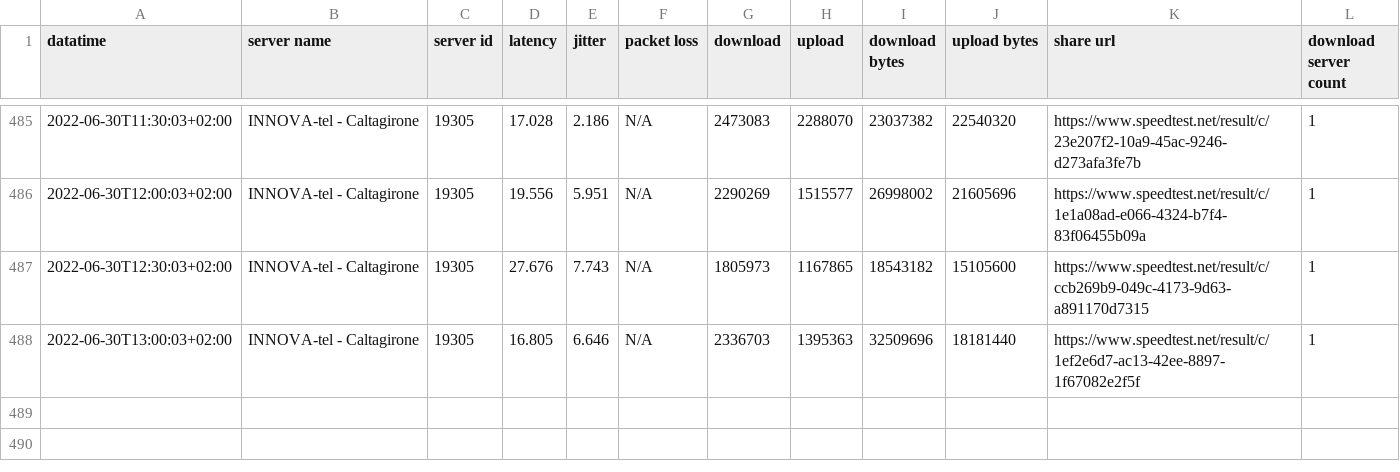
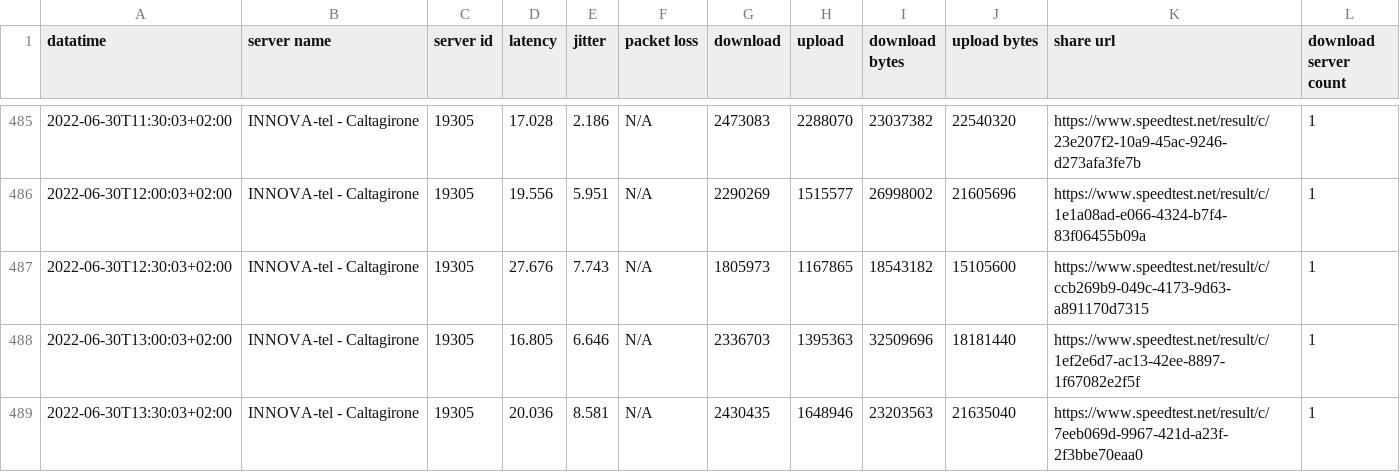
Before and after one commit to pigreco/speedtest-parabola, a CSV file: output/toto-migliorato.csv, drawn as a sheet; only a part is shown, gaps mark what is left out; the diff names each change by its address in the sheet, - before the commit and + after, or states it on an @@ line.

Commit message:
update

```diff
--- a/output/toto-migliorato.csv
+++ b/output/toto-migliorato.csv
+row 489: 2022-06-30T13:30:03+02:00 | INNOVA-tel - Caltagirone | 19305 | 20.036 | 8.581 | N/A | 2430435 | 1648946 | 23203563 | 21635040 | https://www.speedtest.net/result/c/7eeb069d-9967-421d-a23f-2f3bbe70eaa0 | 1
```
